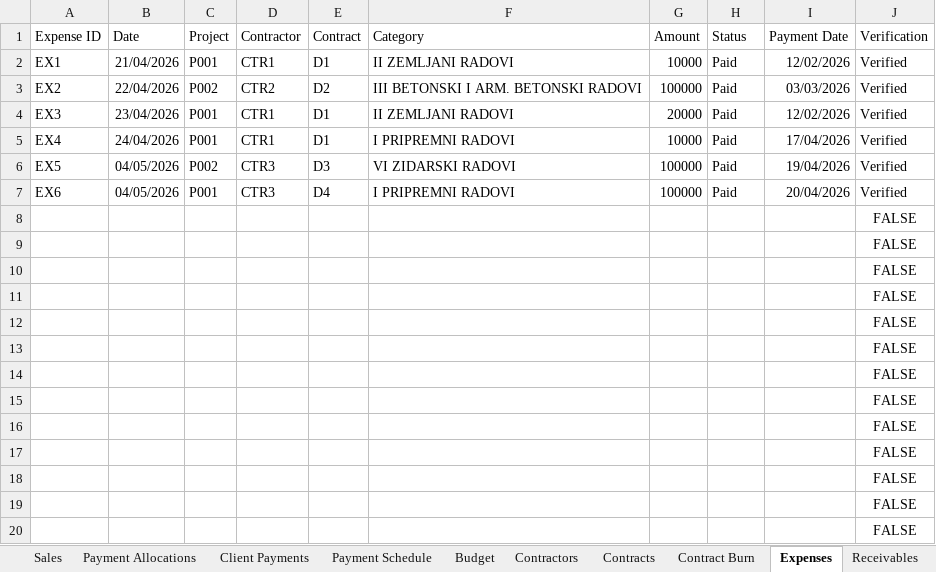
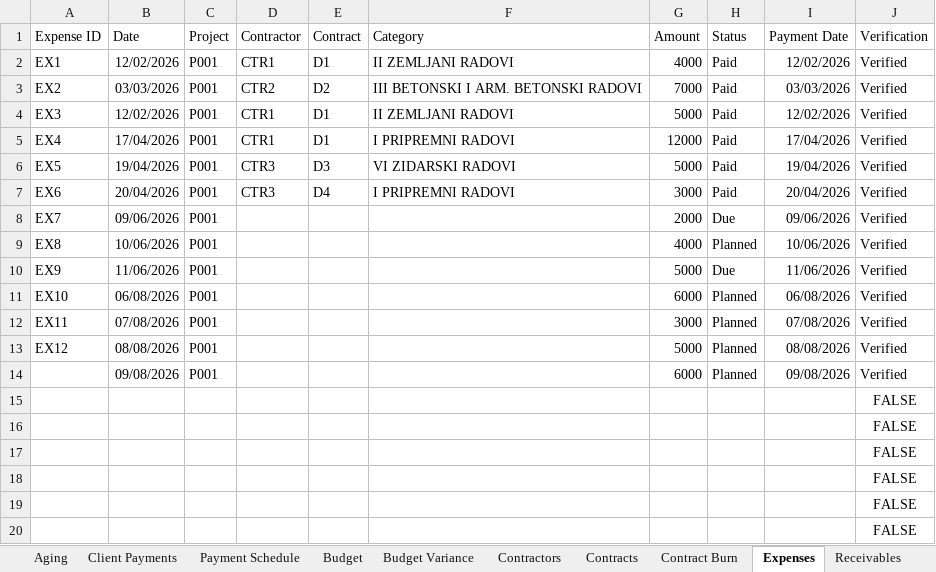
Before and after one commit to alkihuri/ProEstateFinance, an Excel workbook: CURRETN_SHEETS_STATE.xlsx, sheet Expenses, drawn as a sheet; only a part is shown; values as stored, in another font and other column widths than the file's, no borders; charts and pictures and table styles not drawn; removed rows and columns are numbered as before the commit, all else as after; the diff names each change by its address in the sheet, - before the commit and + after, or states it on an @@ line.

Commit message:
chore: update CURRETN_SHEETS_STATE.xlsx with latest data changes

```diff
--- a/CURRETN_SHEETS_STATE.xlsx (sheet Expenses)
+++ b/CURRETN_SHEETS_STATE.xlsx (sheet Expenses)
+sheet tab: Aging
+sheet tab: Budget Variance
-B2 (Date): 21/04/2026
+B2 (Date): 12/02/2026
-G2 (Amount): 10000
+G2 (Amount): 4000
-B3 (Date): 22/04/2026
+B3 (Date): 03/03/2026
-C3 (Project): P002
+C3 (Project): P001
-G3 (Amount): 100000
+G3 (Amount): 7000
-B4 (Date): 23/04/2026
+B4 (Date): 12/02/2026
-G4 (Amount): 20000
+G4 (Amount): 5000
-B5 (Date): 24/04/2026
+B5 (Date): 17/04/2026
-G5 (Amount): 10000
+G5 (Amount): 12000
-B6 (Date): 04/05/2026
+B6 (Date): 19/04/2026
-C6 (Project): P002
+C6 (Project): P001
-G6 (Amount): 100000
+G6 (Amount): 5000
-B7 (Date): 04/05/2026
+B7 (Date): 20/04/2026
-G7 (Amount): 100000
+G7 (Amount): 3000
-row 8:  |  |  |  |  |  |  |  |  | FALSE
-row 9:  |  |  |  |  |  |  |  |  | FALSE
-row 10:  |  |  |  |  |  |  |  |  | FALSE
-row 11:  |  |  |  |  |  |  |  |  | FALSE
-row 12:  |  |  |  |  |  |  |  |  | FALSE
-row 13:  |  |  |  |  |  |  |  |  | FALSE
-row 14:  |  |  |  |  |  |  |  |  | FALSE
+row 8: EX7 | 09/06/2026 | P001 |  |  |  | 2000 | Due | 09/06/2026 | Verified
+row 9: EX8 | 10/06/2026 | P001 |  |  |  | 4000 | Planned | 10/06/2026 | Verified
+row 10: EX9 | 11/06/2026 | P001 |  |  |  | 5000 | Due | 11/06/2026 | Verified
+row 11: EX10 | 06/08/2026 | P001 |  |  |  | 6000 | Planned | 06/08/2026 | Verified
+row 12: EX11 | 07/08/2026 | P001 |  |  |  | 3000 | Planned | 07/08/2026 | Verified
+row 13: EX12 | 08/08/2026 | P001 |  |  |  | 5000 | Planned | 08/08/2026 | Verified
+row 14:  | 09/08/2026 | P001 |  |  |  | 6000 | Planned | 09/08/2026 | Verified
```
Also changed, not shown: sheet Units, sheet Client Payments, sheet Payment Allocations, sheet Clients, sheet VAT, sheet Contracts, 8 more sheets, formulas that keep their value, charts or pictures.
